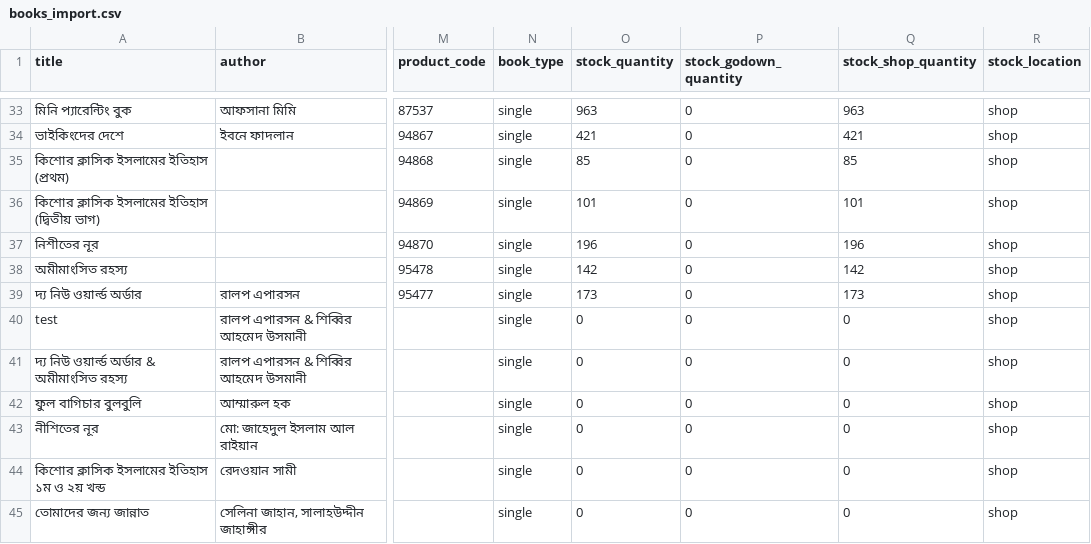
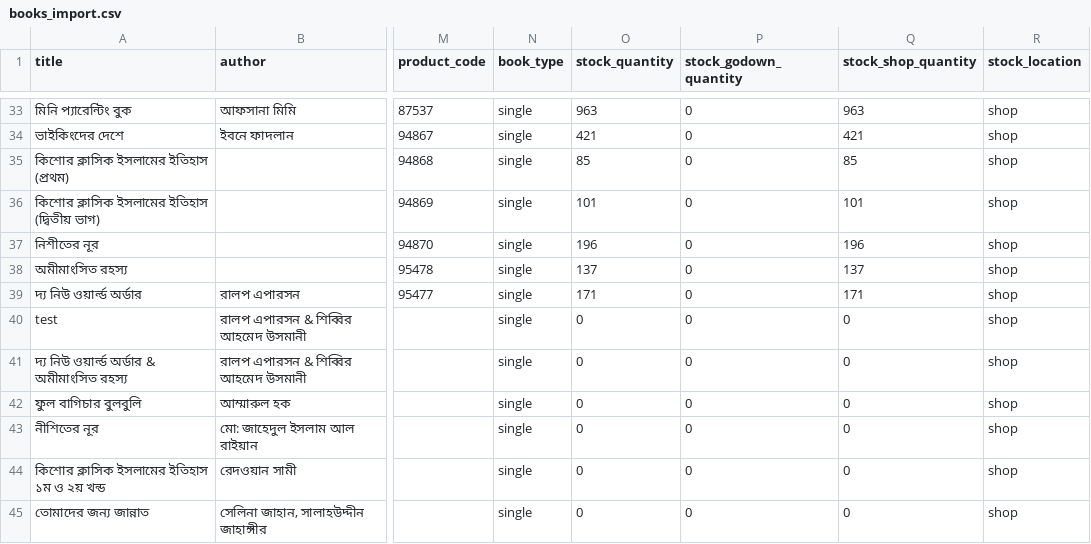
Before and after one commit to mwhzz/tarunno-prokashon-bookshop, a CSV file: data/books_import.csv, drawn as a sheet; only a part is shown, gaps mark what is left out; the diff names each change by its address in the sheet, - before the commit and + after, or states it on an @@ line.

```diff
--- a/data/books_import.csv
+++ b/data/books_import.csv
-O38 (stock_quantity): 142
+O38 (stock_quantity): 137
-Q38 (stock_shop_quantity): 142
+Q38 (stock_shop_quantity): 137
-O39 (stock_quantity): 173
+O39 (stock_quantity): 171
-Q39 (stock_shop_quantity): 173
+Q39 (stock_shop_quantity): 171
```
Also changed, not shown: 6 other files.
